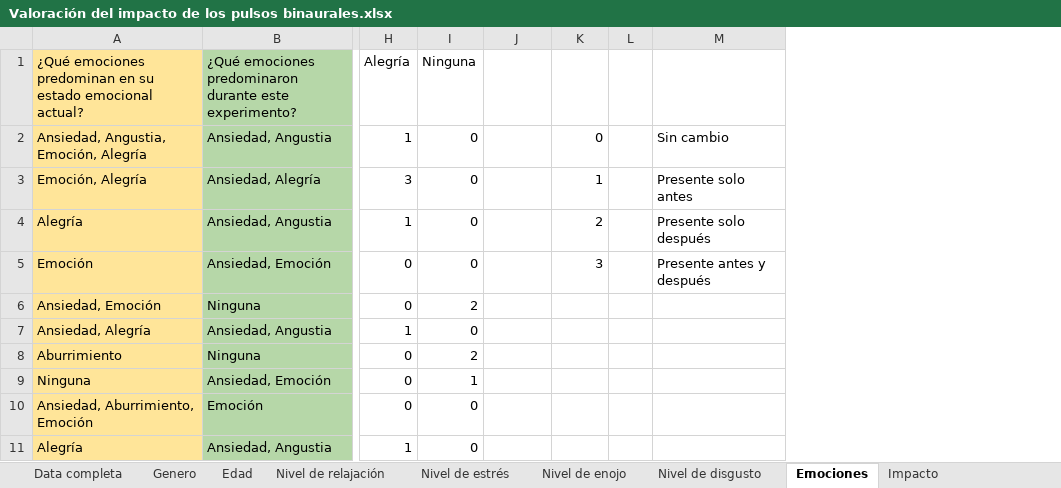
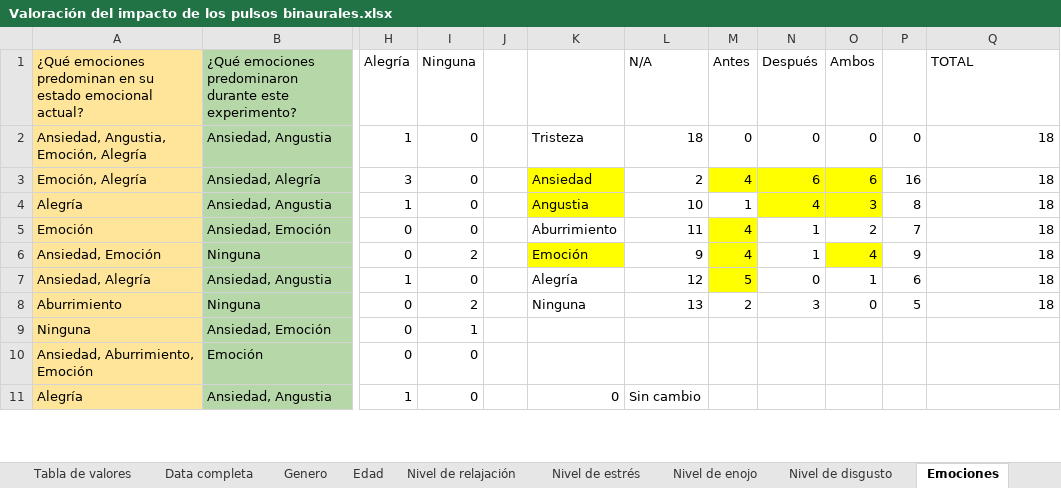
Before and after one commit to Margareth-Vela/Pulsos_Binaurales, an Excel workbook: Estadística/Cualitativo/Valoración del impacto de los pulsos binaurales.xlsx, sheet Emociones, drawn as a sheet; only a part is shown, gaps mark what is left out; values as stored, in another font and other column widths than the file's, no borders; addresses are those after the commit; the diff covers the shown part only; the diff names each change by its address in the sheet, - before the commit and + after, or states it on an @@ line.

Commit message:
cambios excel analisis cualitativo

```diff
--- a/Estadística/Cualitativo/Valoración del impacto de los pulsos binaurales.xlsx (sheet Emociones)
+++ b/Estadística/Cualitativo/Valoración del impacto de los pulsos binaurales.xlsx (sheet Emociones)
+sheet tab: Tabla de valores
+column J, empty
+column K, rows 2-11: Tristeza | Ansiedad | Angustia | Aburrimiento | Emoción | Alegría | Ninguna |  |  | 0
+column L (N/A), rows 2-11: 18 | 2 | 10 | 11 | 9 | 12 | 13 |  |  | Sin cambio
+column M (Antes), rows 2-8: 0 | 4 | 1 | 4 | 4 | 5 | 2
-N1: (empty)
+N1: Después
-O1: (empty)
+O1: Ambos
-Q1: (empty)
+Q1: TOTAL
-N2 (Después): (empty)
+N2 (Después): 0
-P2: (empty)
+P2: 0
-Q2 (TOTAL): Sin cambio
+Q2 (TOTAL): 18
-N3 (Después): (empty)
+N3 (Después): 6
-N3:O4 fill: none
+N3:O4 fill: #FFFF00
-O3 (Ambos): 1
+O3 (Ambos): 6
-P3: (empty)
+P3: 16
-Q3 (TOTAL): Presente solo antes
+Q3 (TOTAL): 18
-N4 (Después): (empty)
+N4 (Después): 4
-O4 (Ambos): 2
+O4 (Ambos): 3
-P4: (empty)
+P4: 8
-Q4 (TOTAL): Presente solo después
+Q4 (TOTAL): 18
-N5:N6 (Después): (empty)
+N5:N6 (Después): 1
-O5 (Ambos): 3
+O5 (Ambos): 2
-P5: (empty)
+P5: 7
-Q5 (TOTAL): Presente antes y después
+Q5 (TOTAL): 18
-O6 (Ambos): (empty)
+O6 (Ambos): 4
-O6 fill: none
+O6 fill: #FFFF00
-P6: (empty)
+P6: 9
-Q6:Q8 (TOTAL): (empty)
+Q6:Q8 (TOTAL): 18
-N7 (Después): (empty)
+N7 (Después): 0
-O7 (Ambos): (empty)
+O7 (Ambos): 1
-P7: (empty)
+P7: 6
-N8 (Después): (empty)
+N8 (Después): 3
-O8 (Ambos): (empty)
+O8 (Ambos): 0
-P8: (empty)
+P8: 5
```
Also changed, not shown: 9 removed rows elsewhere in this sheet, sheet Nivel de relajación, sheet Nivel de enojo, sheet Nivel de disgusto, sheet Nivel de estrés, formulas that keep their value, charts or pictures.
